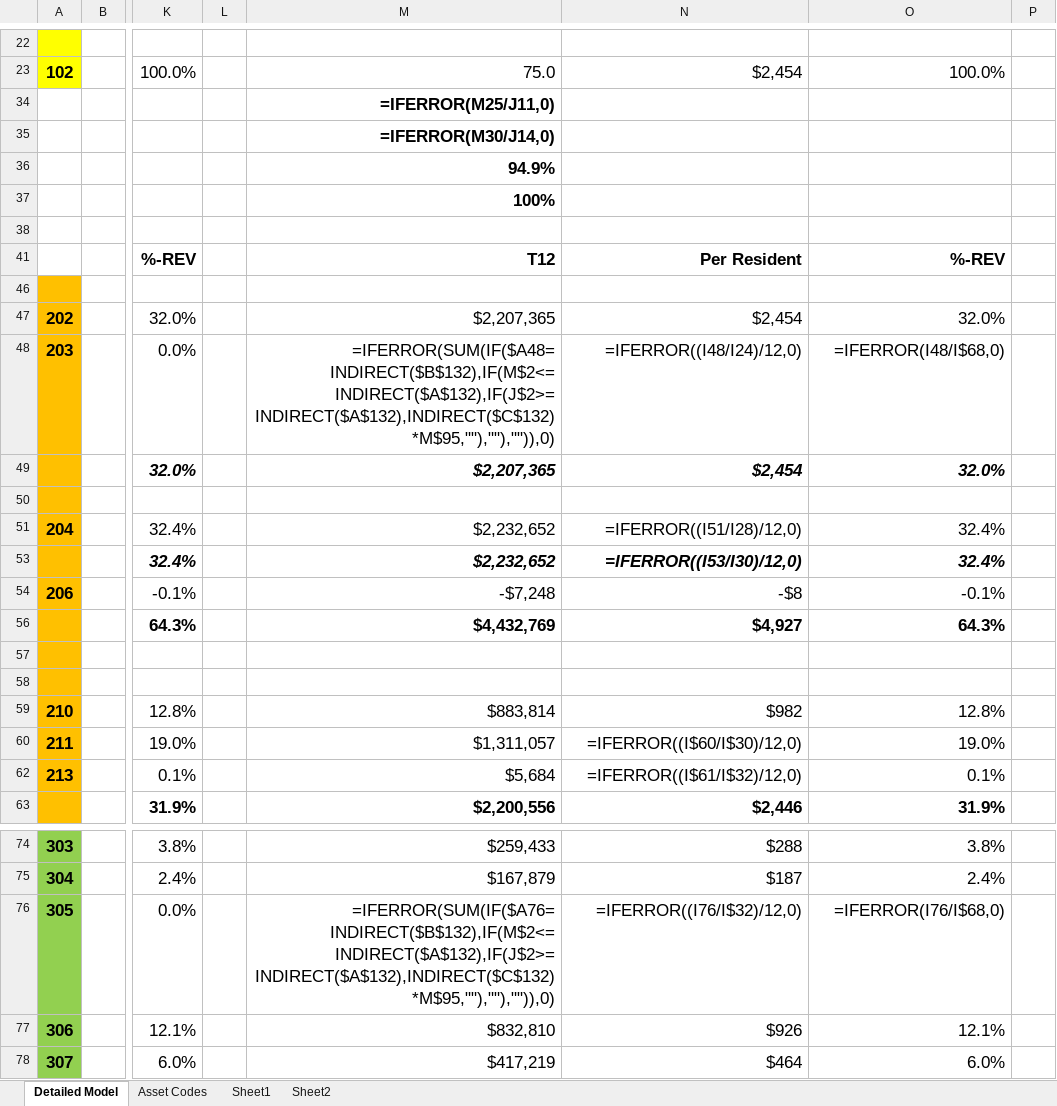
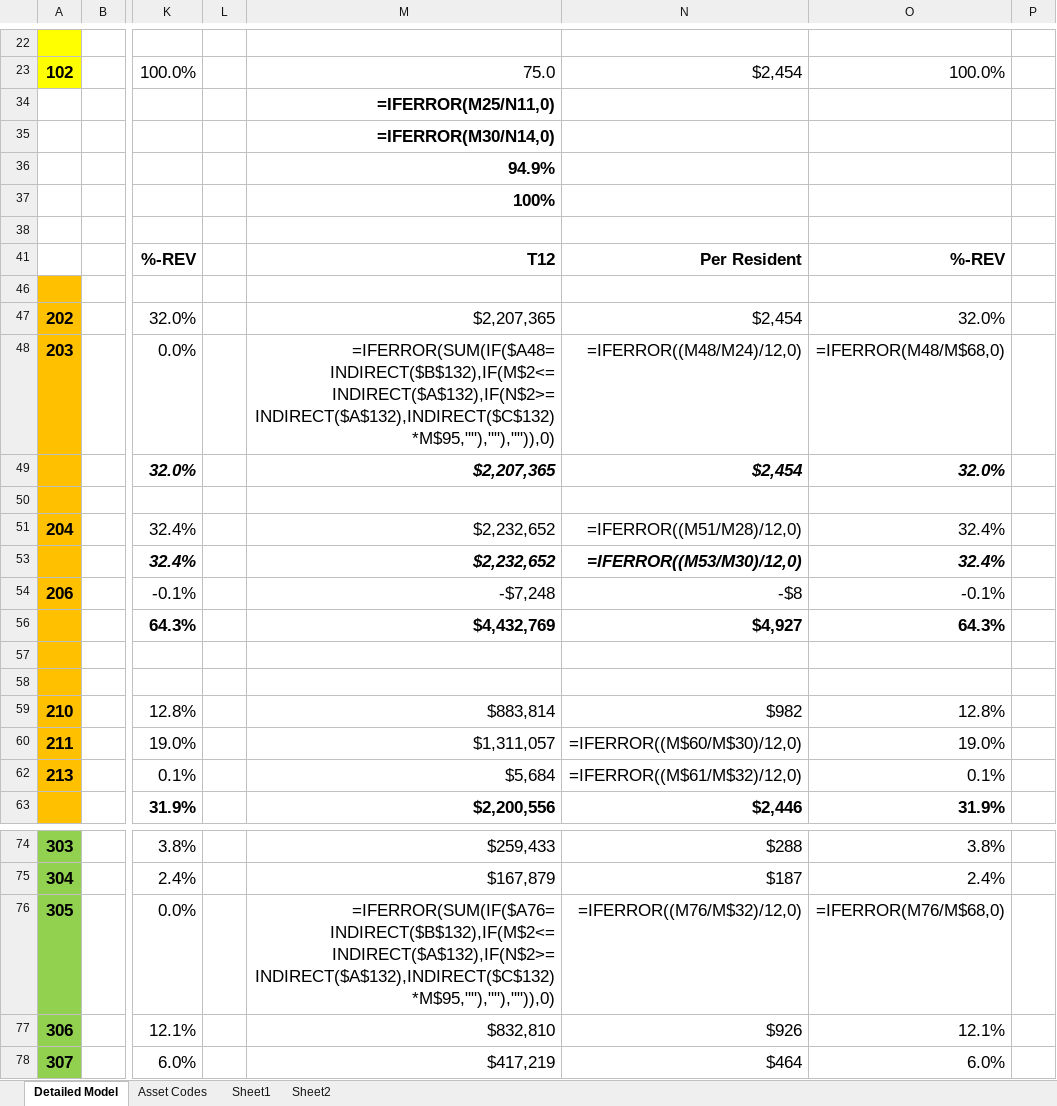
Before and after one commit to jeegarranpura/node-excel-modify, an Excel workbook: updated_sample.xlsx, sheet Detailed Model, drawn as a sheet; only a part is shown, gaps mark what is left out; values as stored, in another font and other column widths than the file's, no borders; formulas without a stored value are shown as written; conditional formats not drawn; the diff names each change by its address in the sheet, - before the commit and + after, or states it on an @@ line.

```diff
--- a/updated_sample.xlsx (sheet Detailed Model)
+++ b/updated_sample.xlsx (sheet Detailed Model)
-M34: =IFERROR(M25/J11,0)
+M34: =IFERROR(M25/N11,0)
-M35: =IFERROR(M30/J14,0)
+M35: =IFERROR(M30/N14,0)
-M48: =IFERROR(SUM(IF($A48=INDIRECT($B$132),IF(M$2<=INDIRECT($A$132),IF(J$2>=INDIRECT($A$132),INDIRECT($C$132)*M$95,""),""),"")),0)
+M48: =IFERROR(SUM(IF($A48=INDIRECT($B$132),IF(M$2<=INDIRECT($A$132),IF(N$2>=INDIRECT($A$132),INDIRECT($C$132)*M$95,""),""),"")),0)
-N48: =IFERROR((I48/I24)/12,0)
+N48: =IFERROR((M48/M24)/12,0)
-O48: =IFERROR(I48/I$68,0)
+O48: =IFERROR(M48/M$68,0)
-N51: =IFERROR((I51/I28)/12,0)
+N51: =IFERROR((M51/M28)/12,0)
-N53: =IFERROR((I53/I30)/12,0)
+N53: =IFERROR((M53/M30)/12,0)
-N60: =IFERROR((I$60/I$30)/12,0)
+N60: =IFERROR((M$60/M$30)/12,0)
-N62: =IFERROR((I$61/I$32)/12,0)
+N62: =IFERROR((M$61/M$32)/12,0)
-M76: =IFERROR(SUM(IF($A76=INDIRECT($B$132),IF(M$2<=INDIRECT($A$132),IF(J$2>=INDIRECT($A$132),INDIRECT($C$132)*M$95,""),""),"")),0)
+M76: =IFERROR(SUM(IF($A76=INDIRECT($B$132),IF(M$2<=INDIRECT($A$132),IF(N$2>=INDIRECT($A$132),INDIRECT($C$132)*M$95,""),""),"")),0)
-N76: =IFERROR((I76/I$32)/12,0)
+N76: =IFERROR((M76/M$32)/12,0)
-O76: =IFERROR(I76/I$68,0)
+O76: =IFERROR(M76/M$68,0)
```
Also changed, not shown: formulas that keep their value, hidden cells, output.xlsx/updated_sample.xlsx, 3 other files.
